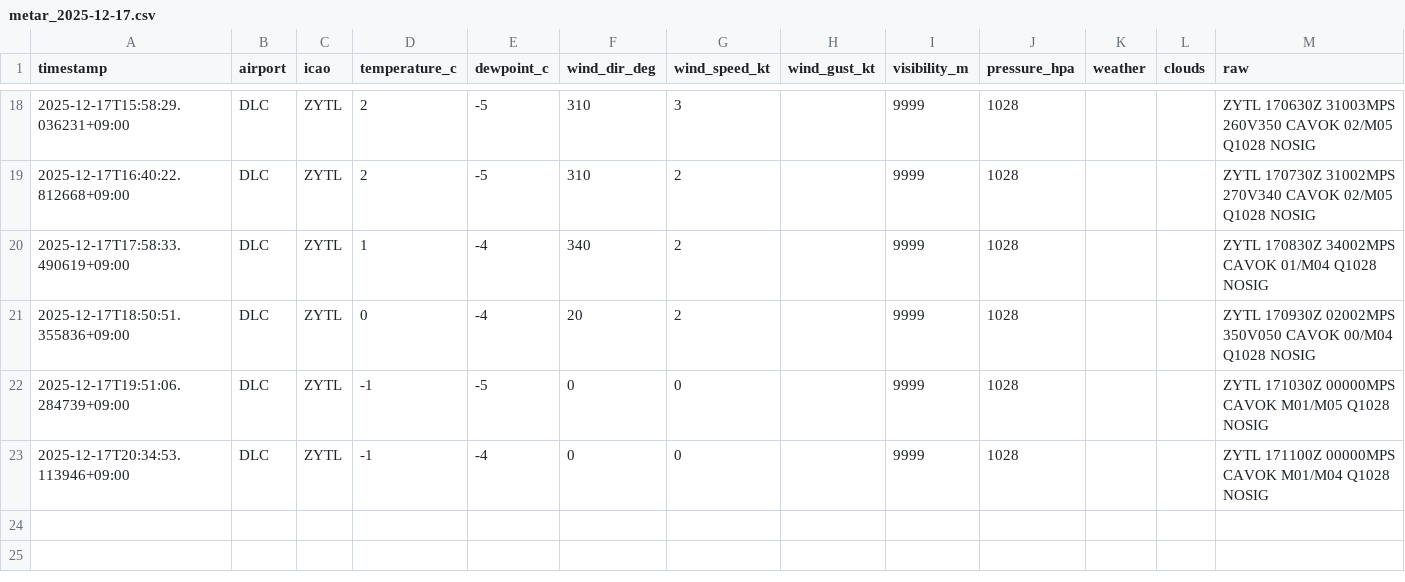
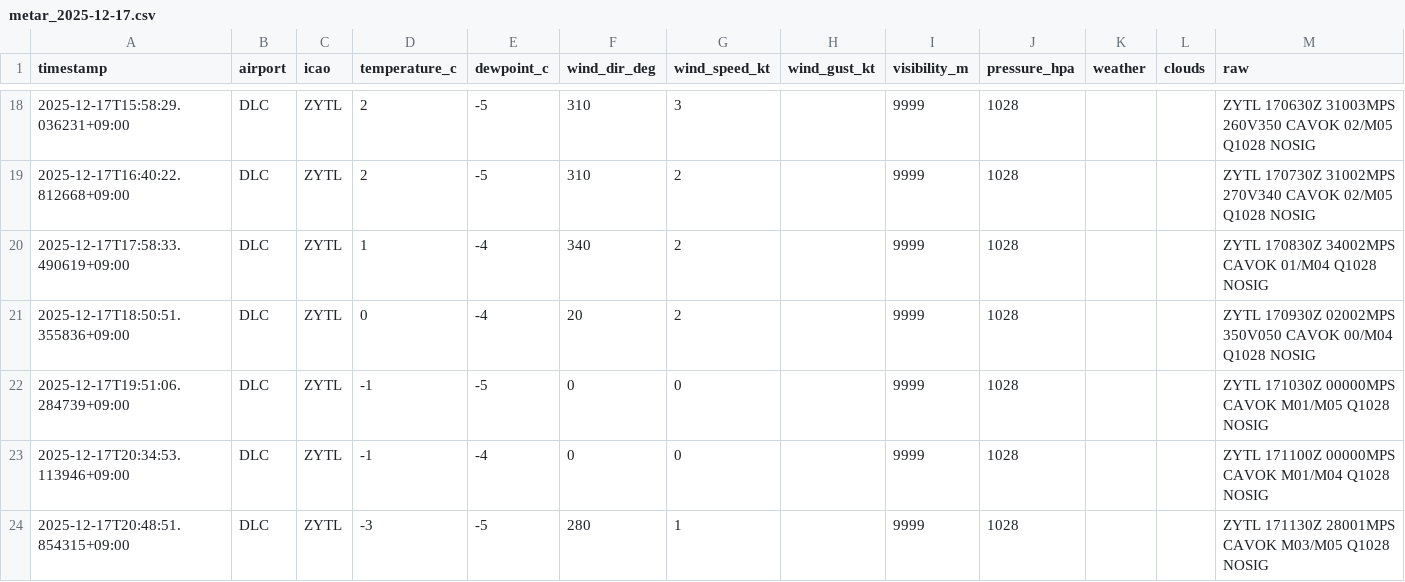
Before and after one commit to sun-1090/MATER-and-TAF, a CSV file: data/DLC/metar_2025-12-17.csv, drawn as a sheet; only a part is shown, gaps mark what is left out.

```diff
--- a/data/DLC/metar_2025-12-17.csv
+++ b/data/DLC/metar_2025-12-17.csv
@@ -23 +23,2 @@ timestamp,airport,icao,temperature_c,dewpoint_c,wind_dir_deg,wind_speed_kt,wind_
 2025-12-17T20:34:53.113946+09:00,DLC,ZYTL,-1,-4,0,0,,9999,1028,,,ZYTL 171100Z 00000MPS CAVOK M01/M04 Q1028 NOSIG
+2025-12-17T20:48:51.854315+09:00,DLC,ZYTL,-3,-5,280,1,,9999,1028,,,ZYTL 171130Z 28001MPS CAVOK M03/M05 Q1028 NOSIG
```
Also changed, not shown: data/HND/metar_2025-12-17.csv, data/NRT/metar_2025-12-17.csv.
